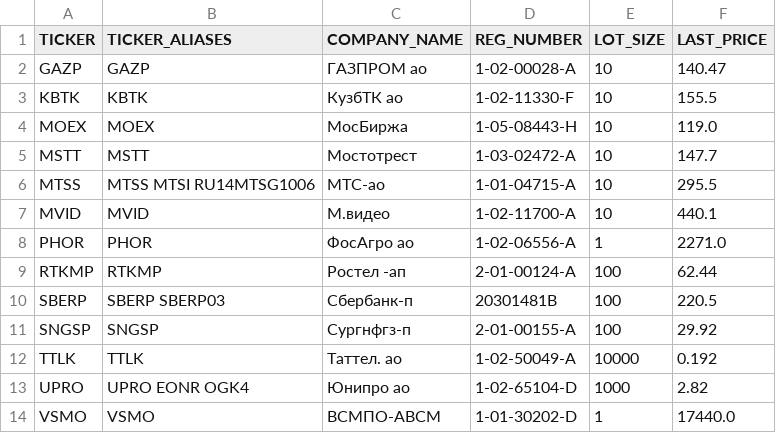
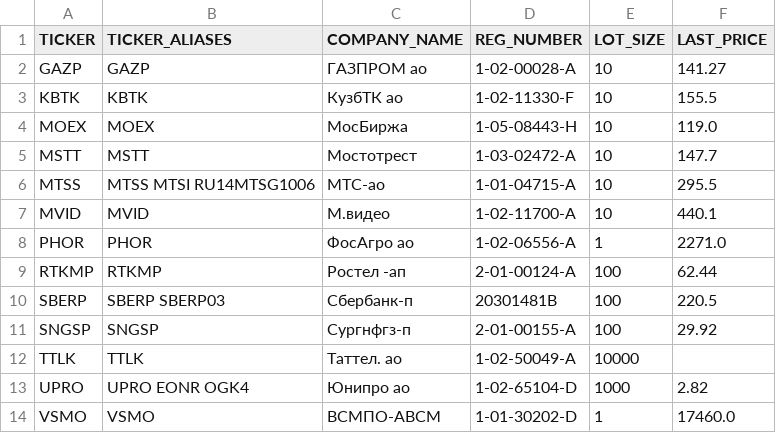
Before and after one commit to WLM1ke/poptimizer_old, a CSV file: data/securities_info/securities_info.csv, drawn as a sheet.

```diff
--- a/data/securities_info/securities_info.csv
+++ b/data/securities_info/securities_info.csv
@@ -1,3 +1,3 @@
 TICKER,TICKER_ALIASES        ,COMPANY_NAME,REG_NUMBER  ,LOT_SIZE,LAST_PRICE
-GAZP  ,GAZP                  ,ГАЗПРОМ ао  ,1-02-00028-A,10      ,140.47
+GAZP  ,GAZP                  ,ГАЗПРОМ ао  ,1-02-00028-A,10      ,141.27
 KBTK  ,KBTK                  ,КузбТК ао   ,1-02-11330-F,10      ,155.5
@@ -11,4 +11,4 @@ SBERP ,SBERP SBERP03         ,Сбербанк-п  ,20301481B   ,100     ,220.5
 SNGSP ,SNGSP                 ,Сургнфгз-п  ,2-01-00155-A,100     ,29.92
-TTLK  ,TTLK                  ,Таттел. ао  ,1-02-50049-A,10000   ,0.192
+TTLK  ,TTLK                  ,Таттел. ао  ,1-02-50049-A,10000   ,
 UPRO  ,UPRO EONR OGK4        ,Юнипро ао   ,1-02-65104-D,1000    ,2.82
-VSMO  ,VSMO                  ,ВСМПО-АВСМ  ,1-01-30202-D,1       ,17440.0
+VSMO  ,VSMO                  ,ВСМПО-АВСМ  ,1-01-30202-D,1       ,17460.0
```
Also changed, not shown: 2 other files.
